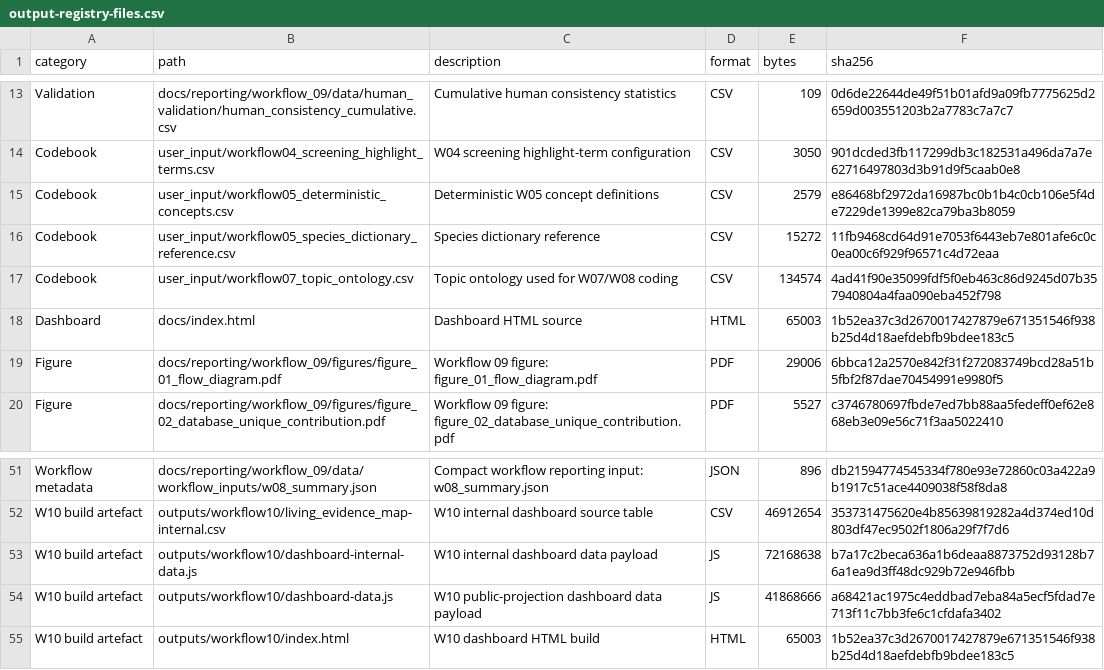
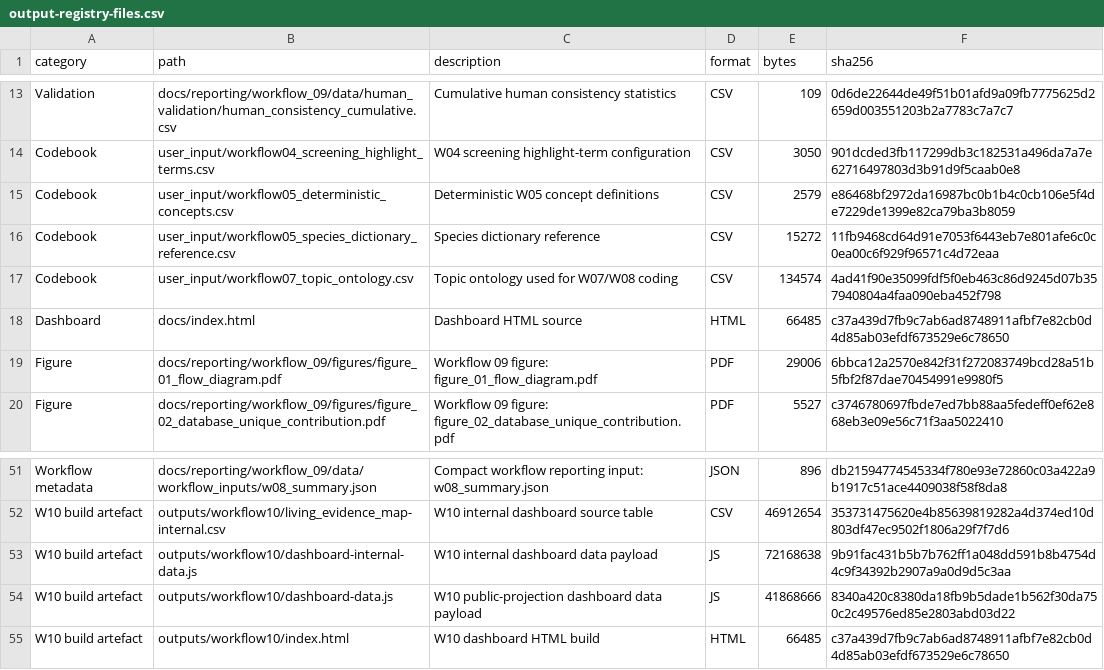
Before and after one commit to thesalmonandthetomato/LivingEvidenceMap, a CSV file: internal/output_registry/archive/2026-10-18/output-registry-files.csv, drawn as a sheet; only a part is shown, gaps mark what is left out.

```diff
--- a/internal/output_registry/archive/2026-10-18/output-registry-files.csv
+++ b/internal/output_registry/archive/2026-10-18/output-registry-files.csv
@@ -17,3 +17,3 @@
 "Codebook","user_input/workflow07_topic_ontology.csv","Topic ontology used for W07/W08 coding","CSV",134574,"4ad41f90e35099fdf5f0eb463c86d9245d07b357940804a4faa090eba452f798"
-"Dashboard","docs/index.html","Dashboard HTML source","HTML",65003,"1b52ea37c3d2670017427879e671351546f938b25d4d18aefdebfb9bdee183c5"
+"Dashboard","docs/index.html","Dashboard HTML source","HTML",66485,"c37a439d7fb9c7ab6ad8748911afbf7e82cb0d4d85ab03efdf673529e6c78650"
 "Figure","docs/reporting/workflow_09/figures/figure_01_flow_diagram.pdf","Workflow 09 figure: figure_01_flow_diagram.pdf","PDF",29006,"6bbca12a2570e842f31f272083749bcd28a51b5fbf2f87dae70454991e9980f5"
@@ -52,4 +52,4 @@
 "W10 build artefact","outputs/workflow10/living_evidence_map-internal.csv","W10 internal dashboard source table","CSV",46912654,"353731475620e4b85639819282a4d374ed10d803df47ec9502f1806a29f7f7d6"
-"W10 build artefact","outputs/workflow10/dashboard-internal-data.js","W10 internal dashboard data payload","JS",72168638,"b7a17c2beca636a1b6deaa8873752d93128b76a1ea9d3ff48dc929b72e946fbb"
-"W10 build artefact","outputs/workflow10/dashboard-data.js","W10 public-projection dashboard data payload","JS",41868666,"a68421ac1975c4eddbad7eba84a5ecf5fdad7e713f11c7bb3fe6c1cfdafa3402"
-"W10 build artefact","outputs/workflow10/index.html","W10 dashboard HTML build","HTML",65003,"1b52ea37c3d2670017427879e671351546f938b25d4d18aefdebfb9bdee183c5"
+"W10 build artefact","outputs/workflow10/dashboard-internal-data.js","W10 internal dashboard data payload","JS",72168638,"9b91fac431b5b7b762ff1a048dd591b8b4754d4c9f34392b2907a9a0d9d5c3aa"
+"W10 build artefact","outputs/workflow10/dashboard-data.js","W10 public-projection dashboard data payload","JS",41868666,"8340a420c8380da18fb9b5dade1b562f30da750c2c49576ed85e2803abd03d22"
+"W10 build artefact","outputs/workflow10/index.html","W10 dashboard HTML build","HTML",66485,"c37a439d7fb9c7ab6ad8748911afbf7e82cb0d4d85ab03efdf673529e6c78650"
```
Also changed, not shown: 3 other files.
